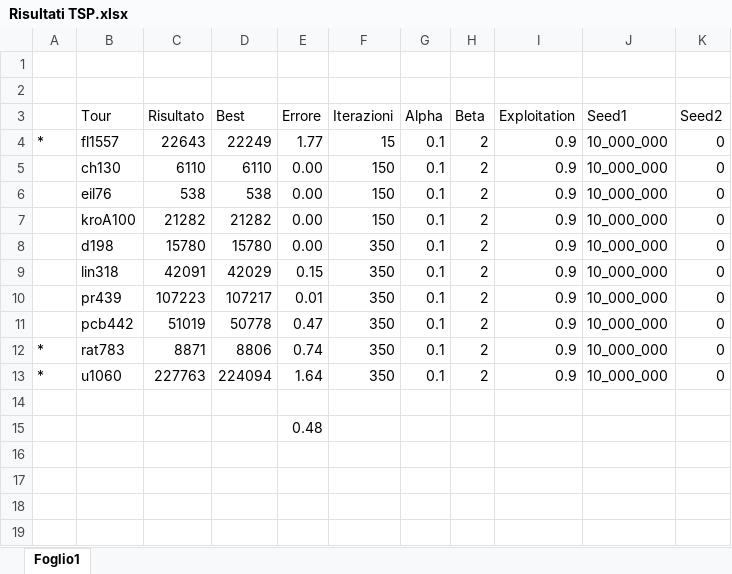
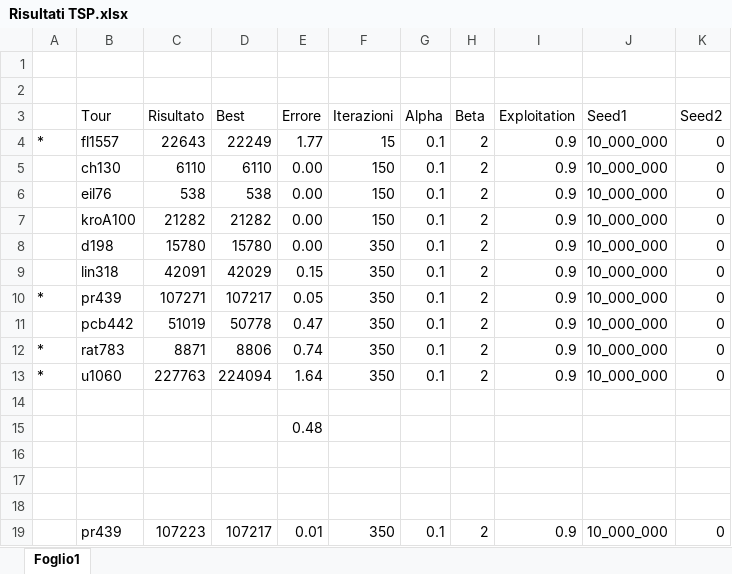
Before and after one commit to ale97dro/ProgettoAlgoritmi, an Excel workbook: doc/Risultati TSP.xlsx, sheet Foglio1, drawn as a sheet; values as stored, in another font and other column widths than the file's, no borders; the diff names each change by its address in the sheet, - before the commit and + after, or states it on an @@ line.

```diff
--- a/doc/Risultati TSP.xlsx (sheet Foglio1)
+++ b/doc/Risultati TSP.xlsx (sheet Foglio1)
-A10: (empty)
+A10: *
-C10 (Risultato): 107223
+C10 (Risultato): 107271
-E10 (Errore): 0.01
+E10 (Errore): 0.05
+row 16: (empty)
+row 17: (empty)
+row 18: (empty)
+row 19:  | pr439 | 107223 | 107217 | 0.01 | 350 | 0.1 | 2 | 0.9 | 10_000_000 | 0
```
Also changed, not shown: 3 other files.
